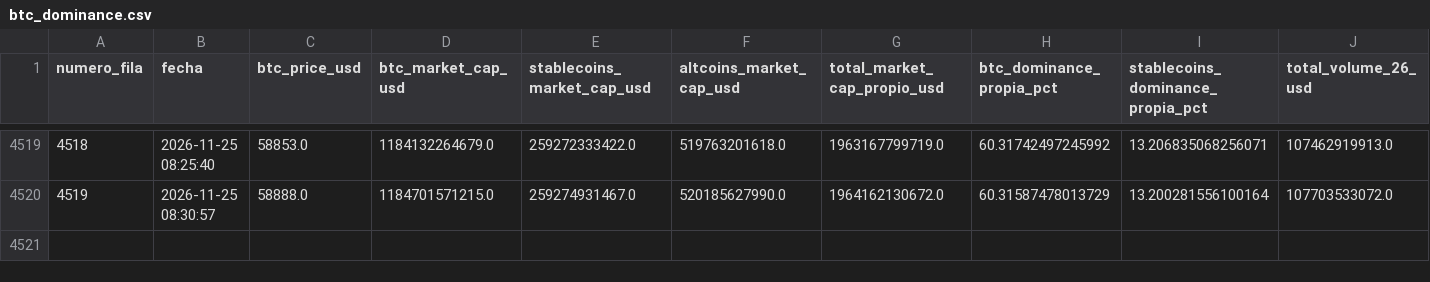
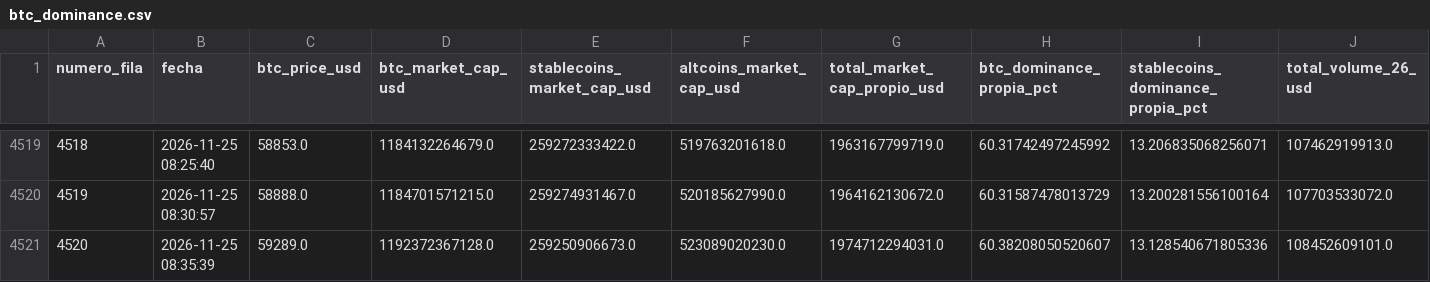
Before and after one commit to jorgereloaded/btc_dominance, a CSV file: btc_dominance.csv, drawn as a sheet; only a part is shown, gaps mark what is left out; rows hold the shown columns only; the diff names each change by its address in the sheet, - before the commit and + after, or states it on an @@ line.

```diff
--- a/btc_dominance.csv
+++ b/btc_dominance.csv
+row 4521: 4520 | 2026-11-25 08:35:39 | 59289.0 | 1192372367128.0 | 259250906673.0 | 523089020230.0 | 1974712294031.0 | 60.38208050520607 | 13.128540671805336 | 108452609101.0
```
